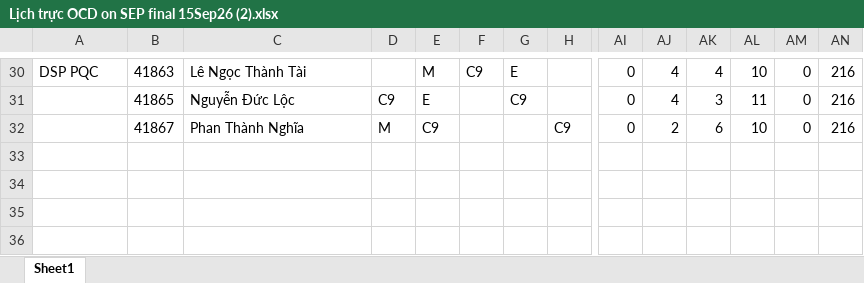
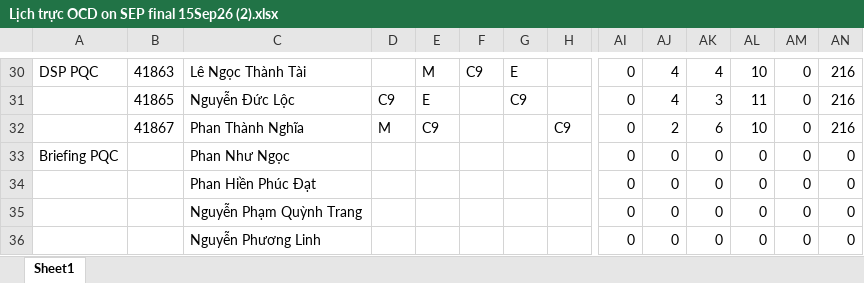
Before and after one commit to dispatchpqc/crewlist-dsp-asst, an Excel workbook: data/2026/09.2026/Lịch trực OCD on SEP final 15Sep26 (2).xlsx, sheet Sheet1, drawn as a sheet; only a part is shown, gaps mark what is left out; values as stored, in another font and other column widths than the file's, no borders; rows hold the shown columns only; the diff names each change by its address in the sheet, - before the commit and + after, or states it on an @@ line.

Commit message:
Update roster 09/2026 from web (25 NV)

```diff
--- a/data/2026/09.2026/Lịch trực OCD on SEP final 15Sep26 (2).xlsx (sheet Sheet1)
+++ b/data/2026/09.2026/Lịch trực OCD on SEP final 15Sep26 (2).xlsx (sheet Sheet1)
+row 33: Briefing PQC |  | Phan Như Ngọc |  |  |  |  |  | 0 | 0 | 0 | 0 | 0 | 0
+row 34:  |  | Phan Hiền Phúc Đạt |  |  |  |  |  | 0 | 0 | 0 | 0 | 0 | 0
+row 35:  |  | Nguyễn Phạm Quỳnh Trang |  |  |  |  |  | 0 | 0 | 0 | 0 | 0 | 0
+row 36:  |  | Nguyễn Phương Linh |  |  |  |  |  | 0 | 0 | 0 | 0 | 0 | 0
```
